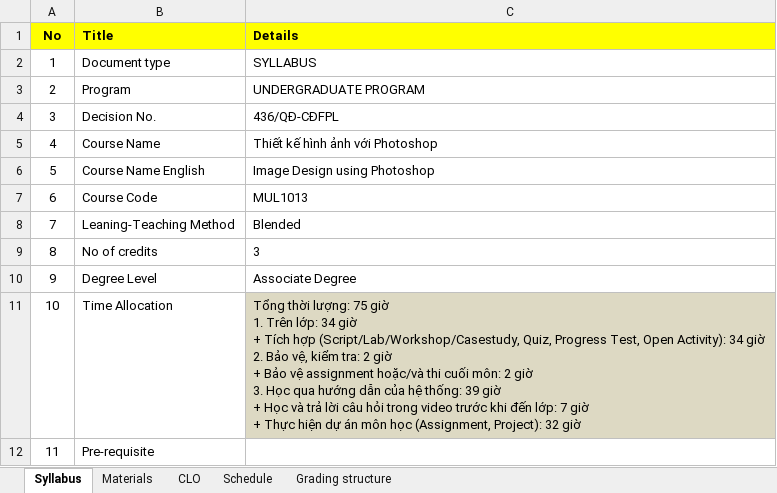
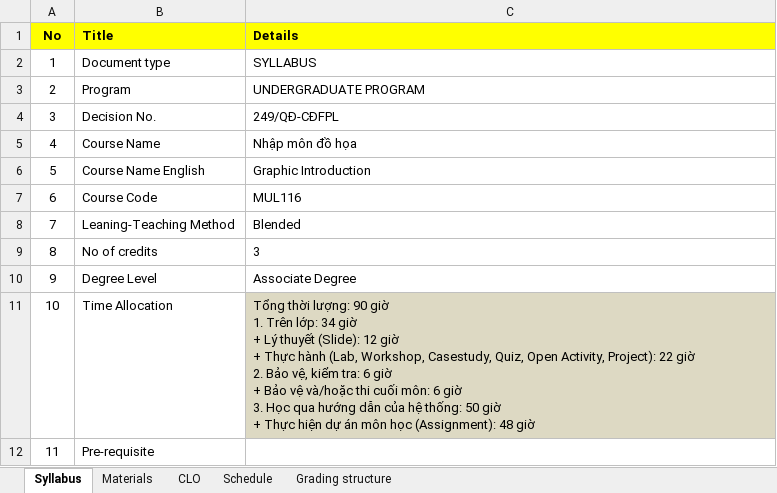
Before and after one commit to chuquan22/CurriculumManagementSystem_BE, an Excel workbook: CurriculumManagementSystemWebAPI/exported.xlsx, sheet Syllabus, drawn as a sheet; only a part is shown; values as stored, in another font and other column widths than the file's, no borders; ↵ is a line break in a cell; the diff covers the shown part only; the diff names each change by its address in the sheet, - before the commit and + after, or states it on an @@ line.

```diff
--- a/CurriculumManagementSystemWebAPI/exported.xlsx (sheet Syllabus)
+++ b/CurriculumManagementSystemWebAPI/exported.xlsx (sheet Syllabus)
-C4 (Details): 436/QĐ-CĐFPL
+C4 (Details): 249/QĐ-CĐFPL
-C5 (Details): Thiết kế hình ảnh với Photoshop
+C5 (Details): Nhập môn đồ họa
-C6 (Details): Image Design using Photoshop
+C6 (Details): Graphic Introduction
-C7 (Details): MUL1013
+C7 (Details): MUL116
-C11 (Details): …thời lượng: 75 giờ ↵ 1. Trên lớp: 34 giờ ↵ + Tích hợp (Script/Lab/Workshop/Casestudy, Quiz, Progress Test, Open Activity): 34 giờ ↵ 2. Bảo vệ, kiểm tra: 2 giờ ↵ + Bảo vệ assignment hoặc/và thi cuối môn: 2 giờ ↵ 3. Học qua hướng dẫn của hệ thống: 39 giờ ↵ + Học và trả lời câu hỏi trong video trước khi đến lớp: 7 giờ ↵ + Thực hiện dự án môn học (Assignment, Project): 32 giờ
+C11 (Details): …thời lượng: 90 giờ ↵ 1. Trên lớp: 34 giờ ↵ + Lý thuyết (Slide): 12 giờ ↵ + Thực hành (Lab, Workshop, Casestudy, Quiz, Open Activity, Project): 22 giờ ↵ 2. Bảo vệ, kiểm tra: 6 giờ ↵ + Bảo vệ và/hoặc thi cuối môn: 6 giờ ↵ 3. Học qua hướng dẫn của hệ thống: 50 giờ ↵ + Thực hiện dự án môn học (Assignment): 48 giờ
```
Also changed, not shown: 5 edited cells elsewhere in this sheet, sheet Grading structure, sheet Schedule, sheet Materials, sheet CLO, CurriculumManagementSystemWebAPI/SyllabusExcel.xlsx, 16 other files.
